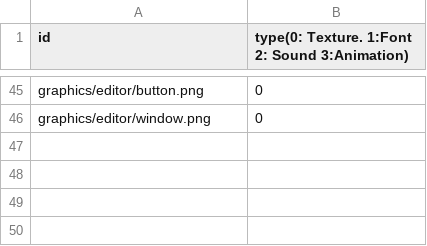
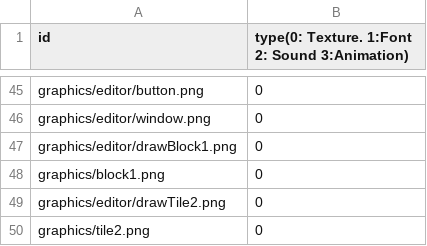
Before and after one commit to sesbat/Titanic, a CSV file: Island-bin/config/resources.csv, drawn as a sheet; only a part is shown, gaps mark what is left out; the diff names each change by its address in the sheet, - before the commit and + after, or states it on an @@ line.

```diff
--- a/Island-bin/config/resources.csv
+++ b/Island-bin/config/resources.csv
+row 47: graphics/editor/drawBlock1.png | 0
+row 48: graphics/block1.png | 0
+row 49: graphics/editor/drawTile2.png | 0
+row 50: graphics/tile2.png | 0
```
Also changed, not shown: 16 other files.
